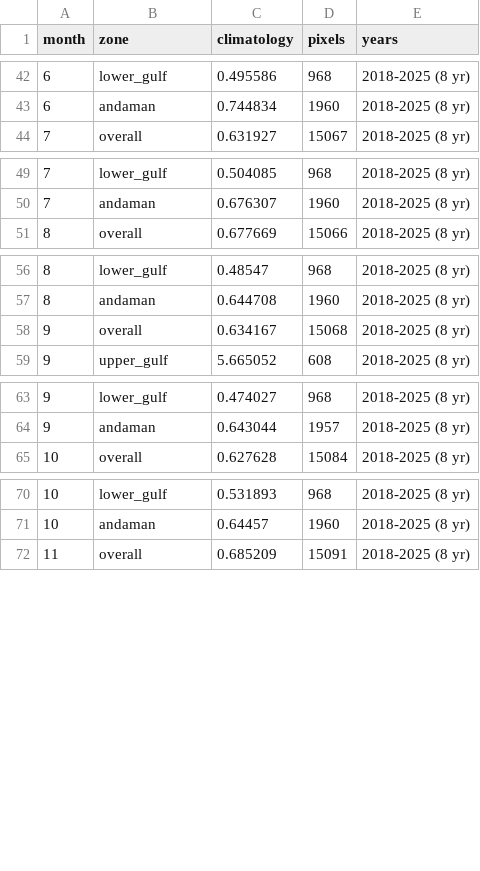
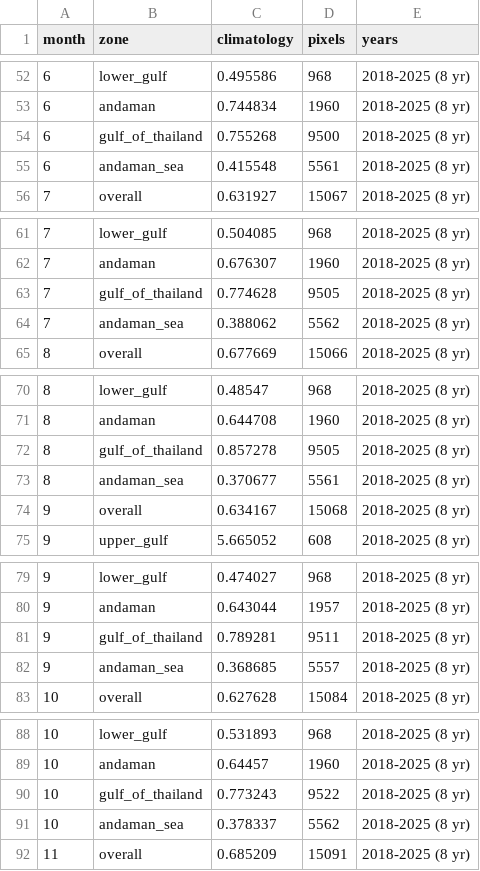
Before and after one commit to Thiramet2004/viirs-marine-dashboard, a CSV file: data/zonal_stats/chl_climatology_zonal.csv, drawn as a sheet; only a part is shown, gaps mark what is left out; the diff covers the shown part only.

```diff
--- a/data/zonal_stats/chl_climatology_zonal.csv
+++ b/data/zonal_stats/chl_climatology_zonal.csv
@@ -43,2 +53,4 @@ month,zone,climatology,pixels,years
 6,andaman,0.744834,1960,2018-2025 (8 yr)
+6,gulf_of_thailand,0.755268,9500,2018-2025 (8 yr)
+6,andaman_sea,0.415548,5561,2018-2025 (8 yr)
 7,overall,0.631927,15067,2018-2025 (8 yr)
@@ -50,2 +62,4 @@ month,zone,climatology,pixels,years
 7,andaman,0.676307,1960,2018-2025 (8 yr)
+7,gulf_of_thailand,0.774628,9505,2018-2025 (8 yr)
+7,andaman_sea,0.388062,5562,2018-2025 (8 yr)
 8,overall,0.677669,15066,2018-2025 (8 yr)
@@ -57,2 +71,4 @@ month,zone,climatology,pixels,years
 8,andaman,0.644708,1960,2018-2025 (8 yr)
+8,gulf_of_thailand,0.857278,9505,2018-2025 (8 yr)
+8,andaman_sea,0.370677,5561,2018-2025 (8 yr)
 9,overall,0.634167,15068,2018-2025 (8 yr)
@@ -64,2 +80,4 @@ month,zone,climatology,pixels,years
 9,andaman,0.643044,1957,2018-2025 (8 yr)
+9,gulf_of_thailand,0.789281,9511,2018-2025 (8 yr)
+9,andaman_sea,0.368685,5557,2018-2025 (8 yr)
 10,overall,0.627628,15084,2018-2025 (8 yr)
@@ -71,2 +89,4 @@ month,zone,climatology,pixels,years
 10,andaman,0.64457,1960,2018-2025 (8 yr)
+10,gulf_of_thailand,0.773243,9522,2018-2025 (8 yr)
+10,andaman_sea,0.378337,5562,2018-2025 (8 yr)
 11,overall,0.685209,15091,2018-2025 (8 yr)
```
Also changed, not shown: 14 added rows elsewhere in this file, data/zonal_stats/chl_yearly_zonal.csv, data/zonal_stats/sst_climatology_zonal.csv, 11 other files.
